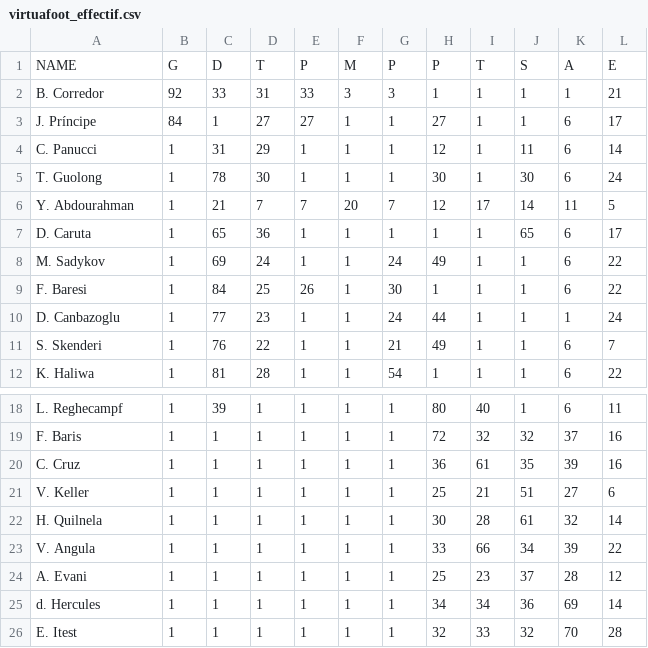
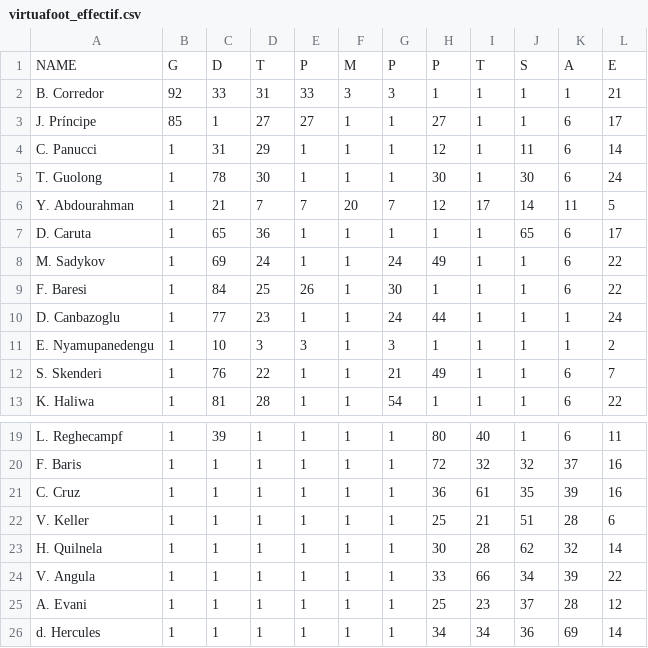
Before and after one commit to u0876575598-ux/virtua-foot-effectif, a CSV file: virtuafoot_effectif.csv, drawn as a sheet; only a part is shown, gaps mark what is left out; the shorter side is filled out with more unchanged rows.

```diff
--- a/virtuafoot_effectif.csv
+++ b/virtuafoot_effectif.csv
@@ -2,3 +2,3 @@ NAME,G,D,T,P,M,P,P,T,S,A,E
 B. Corredor,92,33,31,33,3,3,1,1,1,1,21
-J. Príncipe,84,1,27,27,1,1,27,1,1,6,17
+J. Príncipe,85,1,27,27,1,1,27,1,1,6,17
 C. Panucci,1,31,29,1,1,1,12,1,11,6,14
@@ -10,2 +10,3 @@ F. Baresi,1,84,25,26,1,30,1,1,1,6,22
 D. Canbazoglu,1,77,23,1,1,24,44,1,1,1,24
+E. Nyamupanedengu,1,10,3,3,1,3,1,1,1,1,2
 S. Skenderi,1,76,22,1,1,21,49,1,1,6,7
@@ -20,4 +21,4 @@ F. Baris,1,1,1,1,1,1,72,32,32,37,16
 C. Cruz,1,1,1,1,1,1,36,61,35,39,16
-V. Keller,1,1,1,1,1,1,25,21,51,27,6
-H. Quilnela,1,1,1,1,1,1,30,28,61,32,14
+V. Keller,1,1,1,1,1,1,25,21,51,28,6
+H. Quilnela,1,1,1,1,1,1,30,28,62,32,14
 V. Angula,1,1,1,1,1,1,33,66,34,39,22
```
